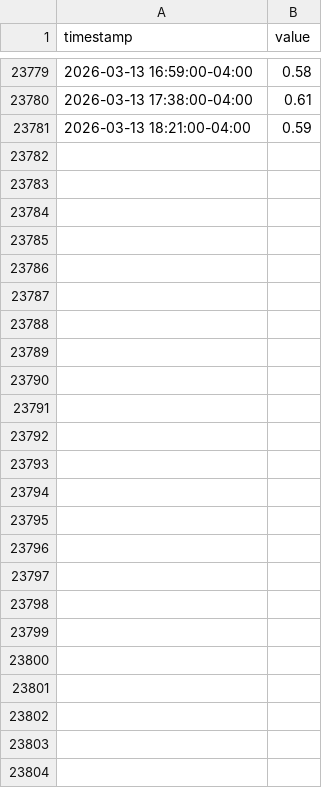
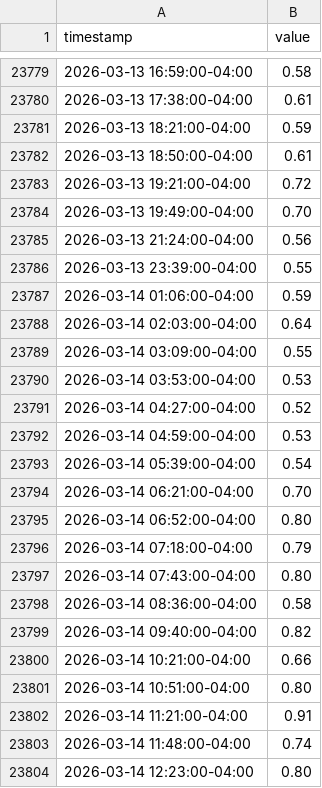
Before and after one commit to mauforonda/indicadores_dolar, a CSV file: dolar_diferencia_referencial_binance_buy.csv, drawn as a sheet; only a part is shown, gaps mark what is left out.

```diff
--- a/dolar_diferencia_referencial_binance_buy.csv
+++ b/dolar_diferencia_referencial_binance_buy.csv
@@ -23781 +23781,24 @@ timestamp,value
 2026-03-13 18:21:00-04:00,0.59
+2026-03-13 18:50:00-04:00,0.61
+2026-03-13 19:21:00-04:00,0.72
+2026-03-13 19:49:00-04:00,0.70
+2026-03-13 21:24:00-04:00,0.56
+2026-03-13 23:39:00-04:00,0.55
+2026-03-14 01:06:00-04:00,0.59
+2026-03-14 02:03:00-04:00,0.64
+2026-03-14 03:09:00-04:00,0.55
+2026-03-14 03:53:00-04:00,0.53
+2026-03-14 04:27:00-04:00,0.52
+2026-03-14 04:59:00-04:00,0.53
+2026-03-14 05:39:00-04:00,0.54
+2026-03-14 06:21:00-04:00,0.70
+2026-03-14 06:52:00-04:00,0.80
+2026-03-14 07:18:00-04:00,0.79
+2026-03-14 07:43:00-04:00,0.80
+2026-03-14 08:36:00-04:00,0.58
+2026-03-14 09:40:00-04:00,0.82
+2026-03-14 10:21:00-04:00,0.66
+2026-03-14 10:51:00-04:00,0.80
+2026-03-14 11:21:00-04:00,0.91
+2026-03-14 11:48:00-04:00,0.74
+2026-03-14 12:23:00-04:00,0.80
```
Also changed, not shown: dolar_diferencia_referencial_binance_sell.csv.
